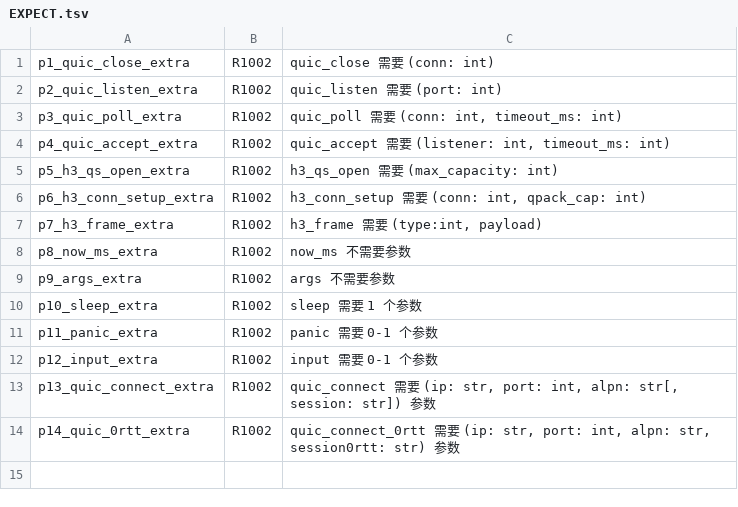
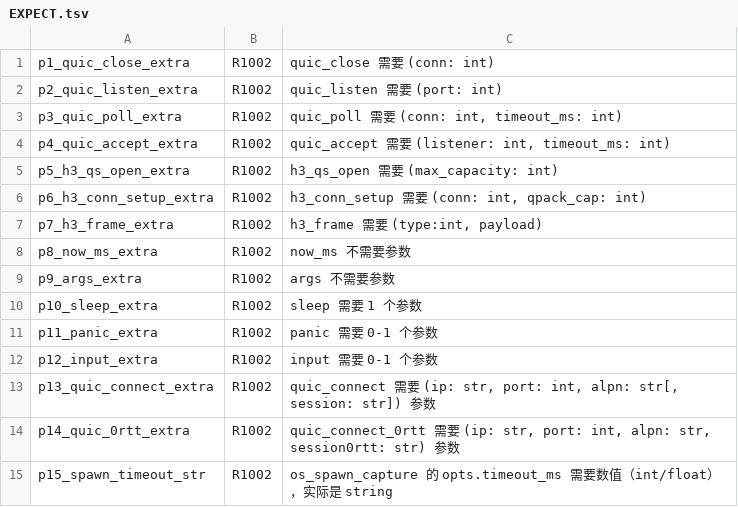
Before and after one commit to NanzhanGroup/PuXian, a TSV file: examples/m198_argface/probe/EXPECT.tsv, drawn as a sheet; the diff names each change by its address in the sheet, - before the commit and + after, or states it on an @@ line.

Commit message:
M198 收尾二：门 t3 判据在 CI 上过窄（CI #401 红因）+ 补确定性用例 p15
现象：CI #401（696374e）的「工具链自举质量门」判红，注解显示 **M198-VERIFY-FAIL**，
且失败项是 `[3] t3 opts 的 float 超时被采纳` —— **三轨都红**，而本机三轨全绿
⇒ 判据本身依赖了环境（CI 是 ubuntu-latest / `/bin/sh` 语义 + 3s 睡眠 vs 2s 上限的窄余量）。

修法（判据只判"语义"，不判"环境的速度"）：
  · t3 改为**直接 exec**（`os_spawn_capture("sleep", ["10"], …)`）—— 把 shell 的 fork/exec
    差异排除在判据之外；
  · 余量加宽到 **10s 睡眠 vs 5s 上限**（"忽略超时"必然 ≥10s ⇒ 仍然判红，但慢机器不会假红）；
  · **判据自证**：打印 `elapsed=N`（M188/M195 的教训 —— 失败必须能从注解直接读出数字）。
  · 新增 **`p15_spawn_timeout_str`**（确定性用例）：`{"timeout_ms": "300"}` 必须**响亮**
    `R1002: os_spawn_capture 的 opts.timeout_ms 需要数值（int/float），实际是 string`
    —— 覆盖「存在即校验」这一面，不再只靠时序用例。

实测（本机）：`elapsed=501 fast=true`（三轨）· p15 同码同文。
门 `M198-VERIFY-OK` · **通过 36 · 失败 0**（含 4 道负控）。

```diff
--- a/examples/m198_argface/probe/EXPECT.tsv
+++ b/examples/m198_argface/probe/EXPECT.tsv
+row 15: p15_spawn_timeout_str | R1002 | os_spawn_capture 的 opts.timeout_ms 需要数值（int/float），实际是 string
```
Also changed, not shown: 3 other files.
